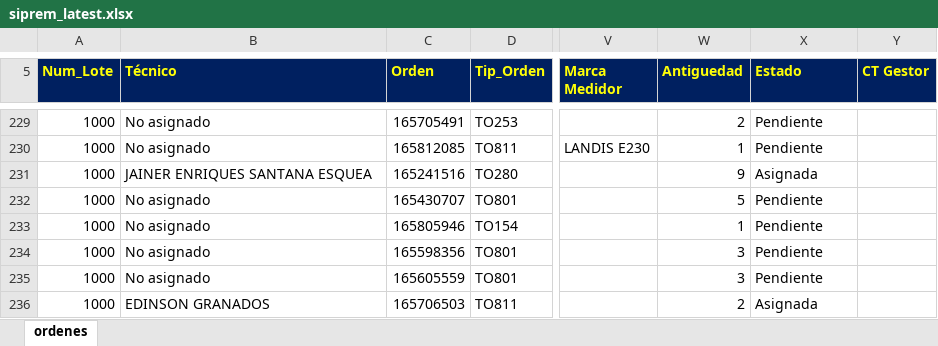
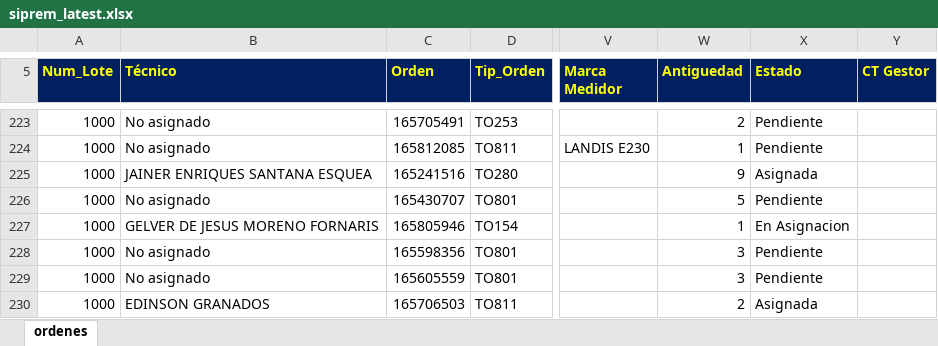
Before and after one commit to vikano27-debug/Dashboard_ING_VOA, an Excel workbook: siprem_latest.xlsx, sheet ordenes, drawn as a sheet; only a part is shown, gaps mark what is left out; values as stored, in another font and other column widths than the file's, no borders; addresses are those after the commit; the diff covers the shown part only; the diff names each change by its address in the sheet, - before the commit and + after, or states it on an @@ line.

Commit message:
Actualizacion automatica SIPREM y Casuistica

```diff
--- a/siprem_latest.xlsx (sheet ordenes)
+++ b/siprem_latest.xlsx (sheet ordenes)
-B227 (Técnico): No asignado
+B227 (Técnico): GELVER DE JESUS MORENO FORNARIS
-X227 (Estado): Pendiente
+X227 (Estado): En Asignacion
```
Also changed, not shown: 3 added rows, 15 removed rows and 36 edited cells elsewhere in this sheet, 1 other file.
